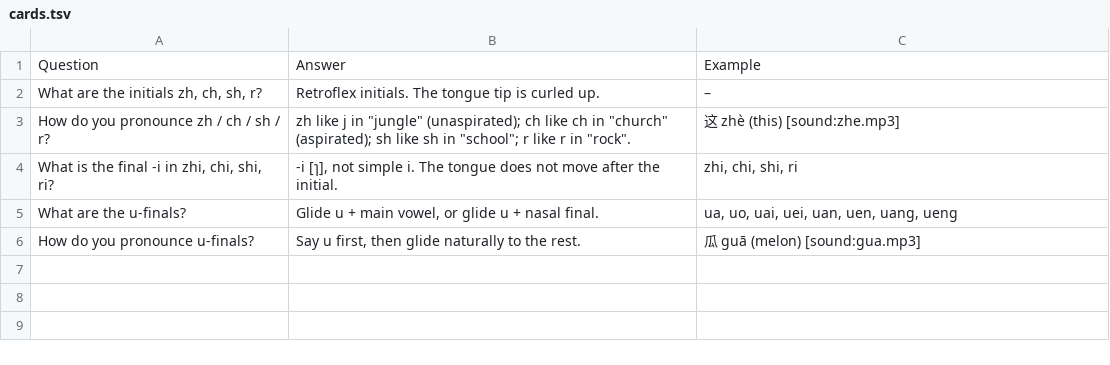
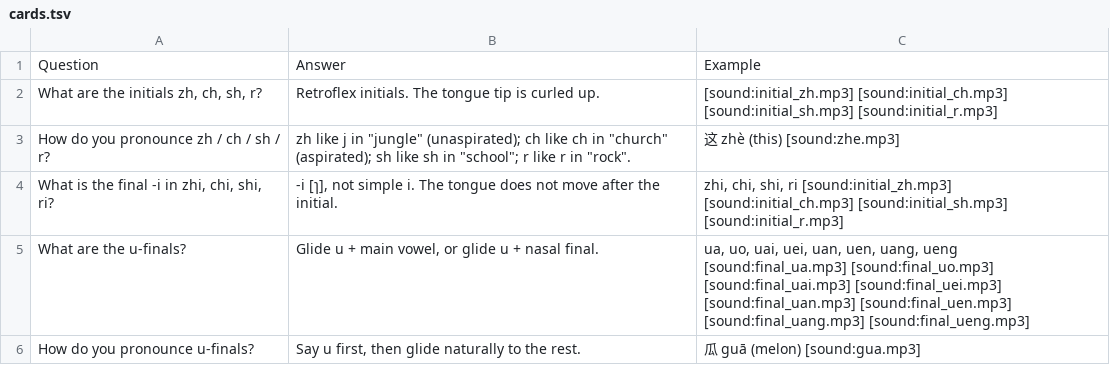
Before and after one commit to Waldmann-dev/Anki-Chinesisch, a TSV file: Chinese Grammar/01. Phonetic Foundations/03. Initials, -i, u-Finals/cards.tsv, drawn as a sheet.

Commit message:
Add initial/final audio tags to Chinese Grammar/01. Phonetic Foundations/03. Initials, -i, u-Finals/cards.tsv

```diff
--- a/Chinese Grammar/01. Phonetic Foundations/03. Initials, -i, u-Finals/cards.tsv
+++ b/Chinese Grammar/01. Phonetic Foundations/03. Initials, -i, u-Finals/cards.tsv
@@ -1,6 +1,6 @@
 Question	Answer	Example
-What are the initials zh, ch, sh, r?	Retroflex initials. The tongue tip is curled up.	–
+What are the initials zh, ch, sh, r?	Retroflex initials. The tongue tip is curled up.	[sound:initial_zh.mp3] [sound:initial_ch.mp3] [sound:initial_sh.mp3] [sound:initial_r.mp3]
 How do you pronounce zh / ch / sh / r?	zh like j in "jungle" (unaspirated); ch like ch in "church" (aspirated); sh like sh in "school"; r like r in "rock".	这 zhè (this) [sound:zhe.mp3]
-What is the final -i in zhi, chi, shi, ri?	-i [ɿ], not simple i. The tongue does not move after the initial.	zhi, chi, shi, ri
-What are the u-finals?	Glide u + main vowel, or glide u + nasal final.	ua, uo, uai, uei, uan, uen, uang, ueng
+What is the final -i in zhi, chi, shi, ri?	-i [ɿ], not simple i. The tongue does not move after the initial.	zhi, chi, shi, ri [sound:initial_zh.mp3] [sound:initial_ch.mp3] [sound:initial_sh.mp3] [sound:initial_r.mp3]
+What are the u-finals?	Glide u + main vowel, or glide u + nasal final.	ua, uo, uai, uei, uan, uen, uang, ueng [sound:final_ua.mp3] [sound:final_uo.mp3] [sound:final_uai.mp3] [sound:final_uei.mp3] [sound:final_uan.mp3] [sound:final_uen.mp3] [sound:final_uang.mp3] [sound:final_ueng.mp3]
 How do you pronounce u-finals?	Say u first, then glide naturally to the rest.	瓜 guā (melon) [sound:gua.mp3]
```
